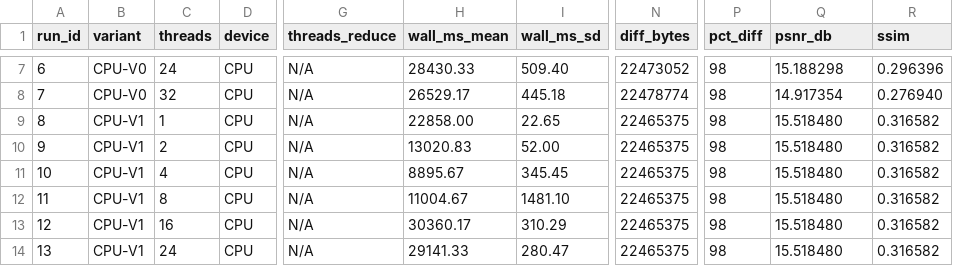
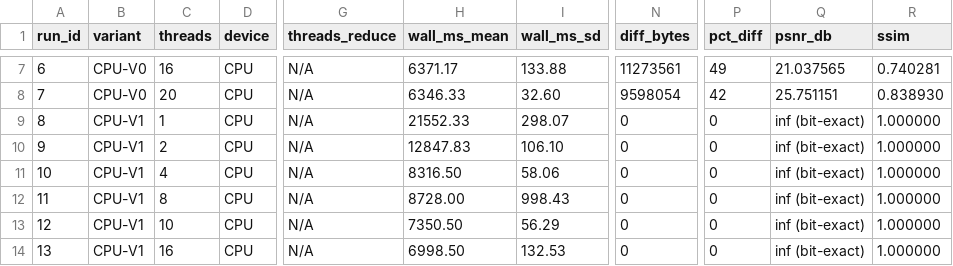
Before and after one commit to dhank77/paper-conf, a CSV file: newpaper/plans/raw_results.csv, drawn as a sheet; only a part is shown, gaps mark what is left out; the diff covers the shown part only; the diff names each change by its address in the sheet, - before the commit and + after, or states it on an @@ line.

Commit message:
gx10 bit-exact

```diff
--- a/newpaper/plans/raw_results.csv
+++ b/newpaper/plans/raw_results.csv
-C7 (threads): 24
+C7 (threads): 16
-H7 (wall_ms_mean): 28430.33
+H7 (wall_ms_mean): 6371.17
-I7 (wall_ms_sd): 509.40
+I7 (wall_ms_sd): 133.88
-N7 (diff_bytes): 22473052
+N7 (diff_bytes): 11273561
-P7 (pct_diff): 98
+P7 (pct_diff): 49
-Q7 (psnr_db): 15.188298
+Q7 (psnr_db): 21.037565
-R7 (ssim): 0.296396
+R7 (ssim): 0.740281
-C8 (threads): 32
+C8 (threads): 20
-H8 (wall_ms_mean): 26529.17
+H8 (wall_ms_mean): 6346.33
-I8 (wall_ms_sd): 445.18
+I8 (wall_ms_sd): 32.60
-N8 (diff_bytes): 22478774
+N8 (diff_bytes): 9598054
-P8 (pct_diff): 98
+P8 (pct_diff): 42
-Q8 (psnr_db): 14.917354
+Q8 (psnr_db): 25.751151
-R8 (ssim): 0.276940
+R8 (ssim): 0.838930
-H9 (wall_ms_mean): 22858.00
+H9 (wall_ms_mean): 21552.33
-I9 (wall_ms_sd): 22.65
+I9 (wall_ms_sd): 298.07
-N9:N14 (diff_bytes): 22465375
+N9:N14 (diff_bytes): 0
-P9:P14 (pct_diff): 98
+P9:P14 (pct_diff): 0
-Q9:Q14 (psnr_db): 15.518480
+Q9:Q14 (psnr_db): inf (bit-exact)
-R9:R14 (ssim): 0.316582
+R9:R14 (ssim): 1.000000
-H10 (wall_ms_mean): 13020.83
+H10 (wall_ms_mean): 12847.83
-I10 (wall_ms_sd): 52.00
+I10 (wall_ms_sd): 106.10
-H11 (wall_ms_mean): 8895.67
+H11 (wall_ms_mean): 8316.50
-I11 (wall_ms_sd): 345.45
+I11 (wall_ms_sd): 58.06
-H12 (wall_ms_mean): 11004.67
+H12 (wall_ms_mean): 8728.00
-I12 (wall_ms_sd): 1481.10
+I12 (wall_ms_sd): 998.43
-C13 (threads): 16
+C13 (threads): 10
-H13 (wall_ms_mean): 30360.17
+H13 (wall_ms_mean): 7350.50
-I13 (wall_ms_sd): 310.29
+I13 (wall_ms_sd): 56.29
-C14 (threads): 24
+C14 (threads): 16
-H14 (wall_ms_mean): 29141.33
+H14 (wall_ms_mean): 6998.50
-I14 (wall_ms_sd): 280.47
+I14 (wall_ms_sd): 132.53
```
Also changed, not shown: 88 edited cells elsewhere in this file, 8 other files.
